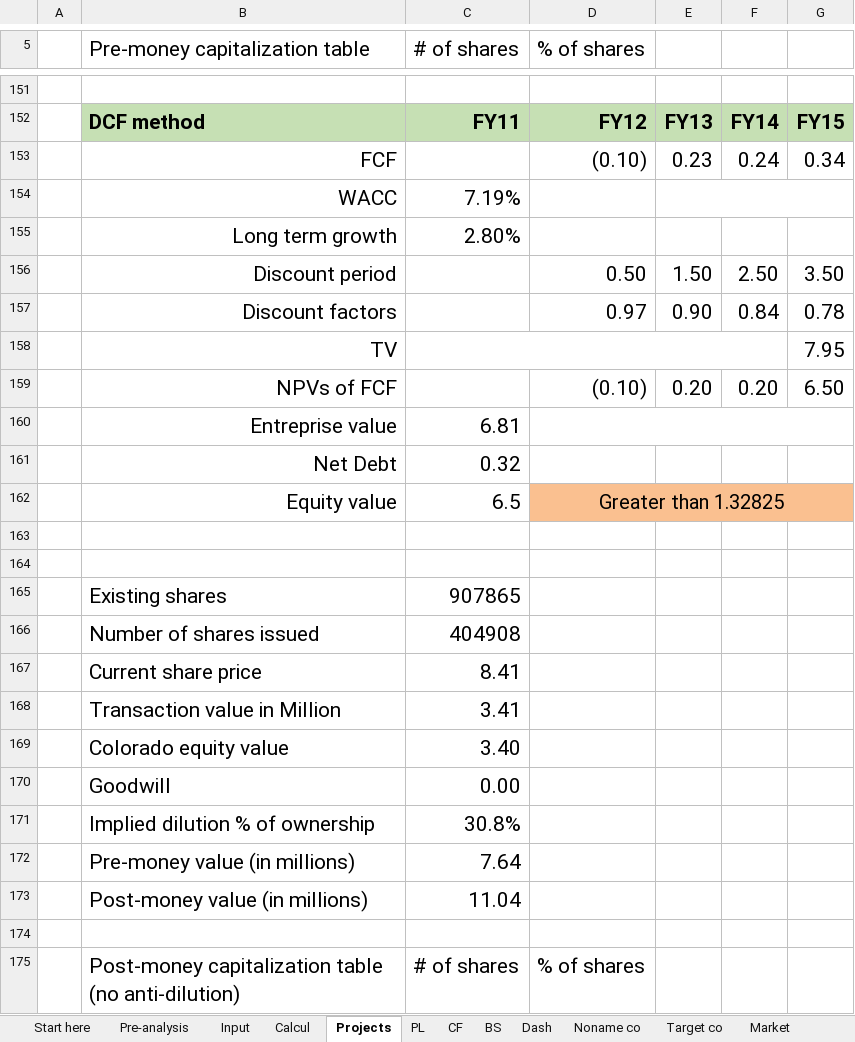
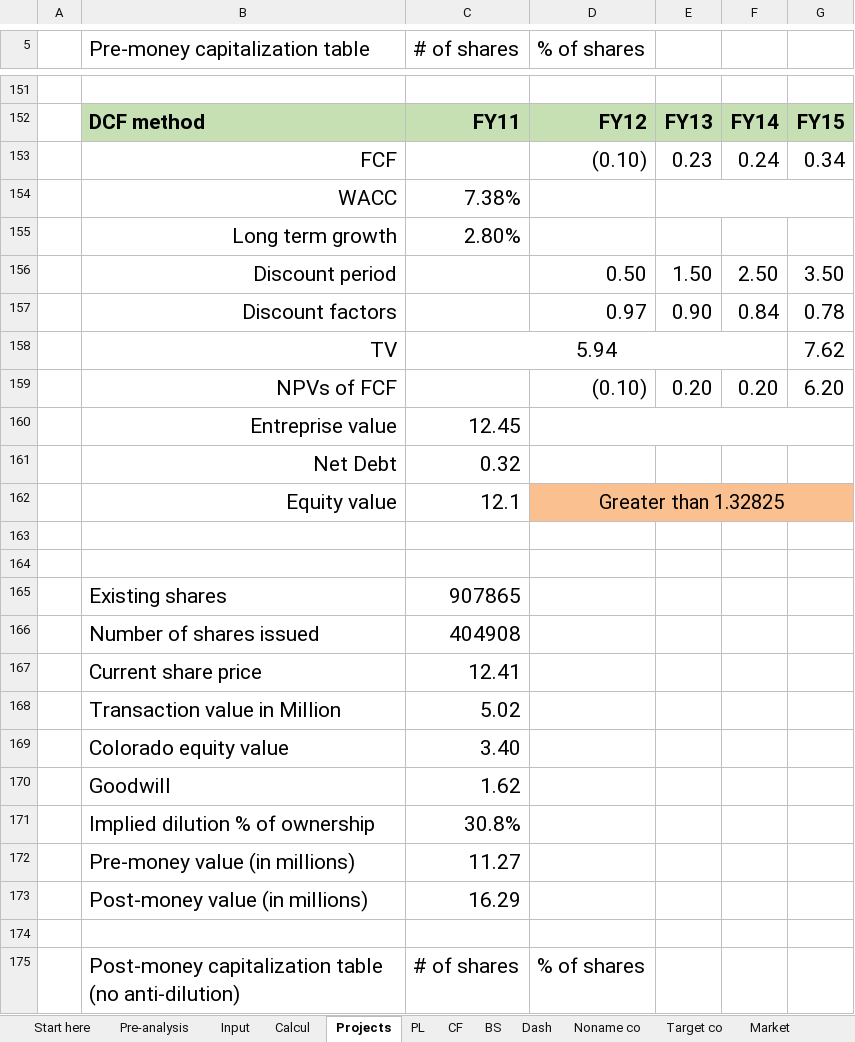
Before and after one commit to eliediwa9/Financial-and-Data-Analysis, an Excel workbook: 2.Financial planning & analysis.xlsx, sheet Projects, drawn as a sheet; only a part is shown, gaps mark what is left out; values as stored, in another font and other column widths than the file's, no borders; removed rows and columns are numbered as before the commit, all else as after; the diff covers the shown part only; the diff names each change by its address in the sheet, - before the commit and + after, or states it on an @@ line.

```diff
--- a/2.Financial planning & analysis.xlsx (sheet Projects)
+++ b/2.Financial planning & analysis.xlsx (sheet Projects)
-C154 (# of shares): 7.19%
+C154 (# of shares): 7.38%
-row 158:  | TV |  |  |  |  | 7.95
+row 158:  | TV | 5.94 |  |  |  | 7.62
-G159: 6.50
+G159: 6.20
-C160 (# of shares): 6.81
+C160 (# of shares): 12.45
-C162 (# of shares): 6.5
+C162 (# of shares): 12.1
-C167 (# of shares): 8.41
+C167 (# of shares): 12.41
-C168 (# of shares): 3.41
+C168 (# of shares): 5.02
-C170 (# of shares): 0.00
+C170 (# of shares): 1.62
-C172 (# of shares): 7.64
+C172 (# of shares): 11.27
-C173 (# of shares): 11.04
+C173 (# of shares): 16.29
```
Also changed, not shown: 11 edited cells elsewhere in this sheet, sheet BS, sheet Dash, sheet PL, sheet CF, sheet Input, sheet Pre-analysis, 3 more sheets, charts or pictures, 2 other files.
